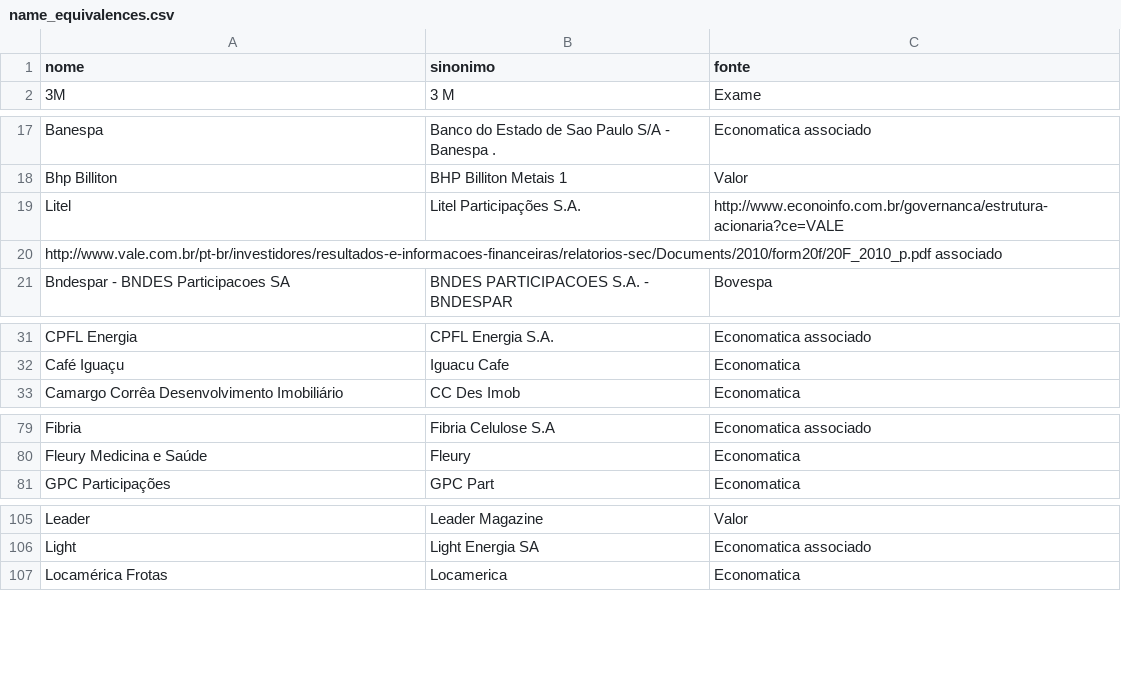
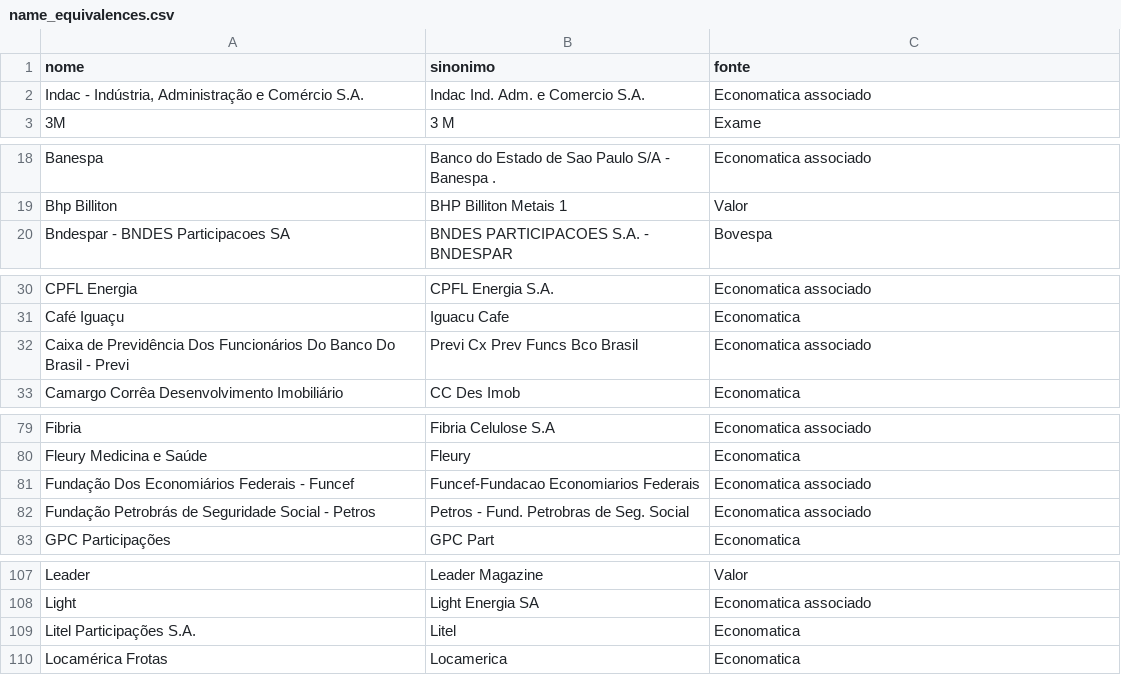
Before and after one commit to coletivoEITA/IMD, a CSV file: db/name_equivalences.csv, drawn as a sheet; only a part is shown, gaps mark what is left out; removed rows and columns are numbered as before the commit, all else as after; the diff covers the shown part only; the diff names each change by its address in the sheet, - before the commit and + after, or states it on an @@ line.

```diff
--- a/db/name_equivalences.csv
+++ b/db/name_equivalences.csv
+row 2: Indac - Indústria, Administração e Comércio S.A. | Indac Ind. Adm. e Comercio S.A. | Economatica associado
-row 19: Litel | Litel Participações S.A. | http://www.econoinfo.com.br/governanca/estrutura-acionaria?ce=VALE
-row 20: http://www.vale.com.br/pt-br/investidores/resultados-e-informacoes-financeiras/relatorios-sec/Documents/2010/form20f/20F_2010_p.pdf associado
+row 32: Caixa de Previdência Dos Funcionários Do Banco Do Brasil - Previ | Previ Cx Prev Funcs Bco Brasil | Economatica associado
+row 81: Fundação Dos Economiários Federais - Funcef | Funcef-Fundacao Economiarios Federais | Economatica associado
+row 82: Fundação Petrobrás de Seguridade Social - Petros | Petros - Fund. Petrobras de Seg. Social | Economatica associado
+row 109: Litel Participações S.A. | Litel | Economatica
```
Also changed, not shown: 1 added row elsewhere in this file, output/revenue-ranking.csv, 7 other files.
